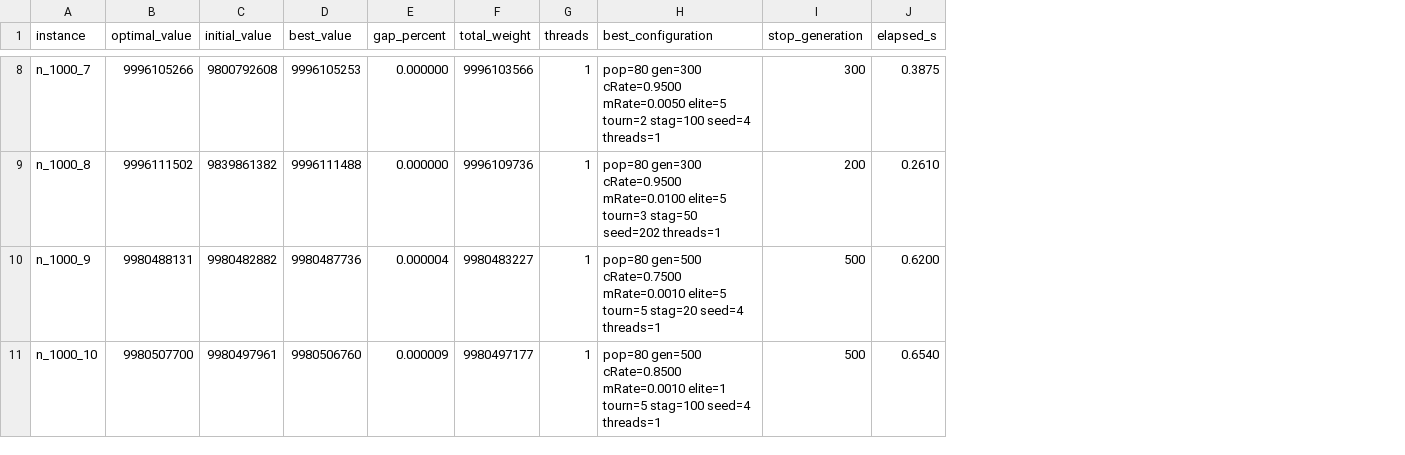
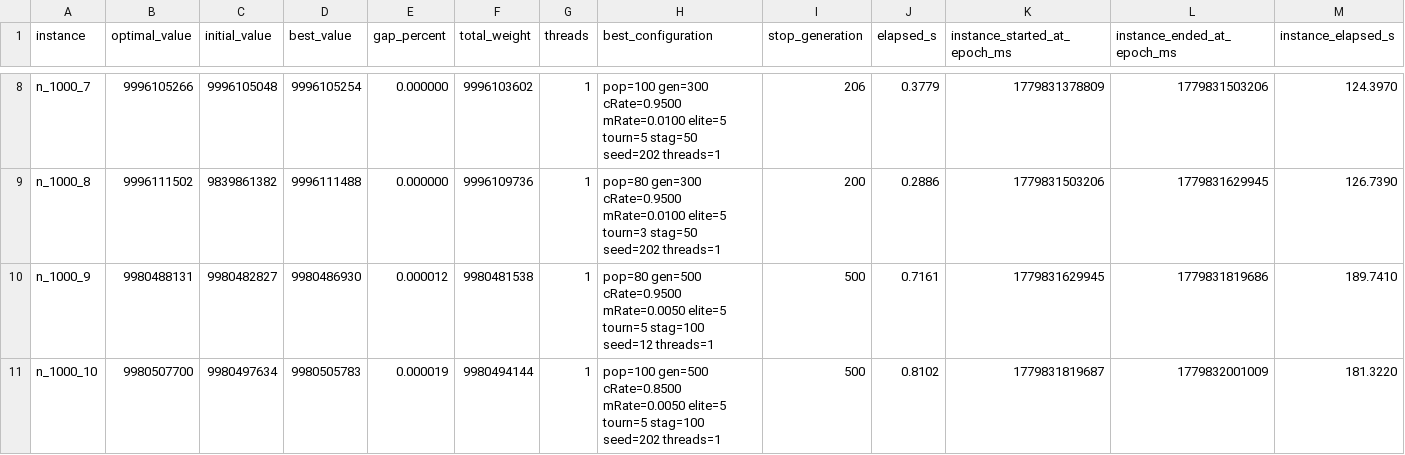
Before and after one commit to fernandoeduardolucas/ant, a CSV file: results/genetic/1-thread/ga-detailed-results.csv, drawn as a sheet; only a part is shown, gaps mark what is left out; the diff covers the shown part only; the diff names each change by its address in the sheet, - before the commit and + after, or states it on an @@ line.

```diff
--- a/results/genetic/1-thread/ga-detailed-results.csv
+++ b/results/genetic/1-thread/ga-detailed-results.csv
+column K (instance_started_at_epoch_ms), rows 8-11: 1779831378809 | 1779831503206 | 1779831629945 | 1779831819687
+column L (instance_ended_at_epoch_ms), rows 8-11: 1779831503206 | 1779831629945 | 1779831819686 | 1779832001009
+column M (instance_elapsed_s), rows 8-11: 124.3970 | 126.7390 | 189.7410 | 181.3220
-C8 (initial_value): 9800792608
+C8 (initial_value): 9996105048
-D8 (best_value): 9996105253
+D8 (best_value): 9996105254
-F8 (total_weight): 9996103566
+F8 (total_weight): 9996103602
-H8 (best_configuration): pop=80 gen=300 cRate=0.9500 mRate=0.0050 elite=5 tourn=2 stag=100 seed=4 threads=1
+H8 (best_configuration): pop=100 gen=300 cRate=0.9500 mRate=0.0100 elite=5 tourn=5 stag=50 seed=202 threads=1
-I8 (stop_generation): 300
+I8 (stop_generation): 206
-J8 (elapsed_s): 0.3875
+J8 (elapsed_s): 0.3779
-J9 (elapsed_s): 0.2610
+J9 (elapsed_s): 0.2886
-C10 (initial_value): 9980482882
+C10 (initial_value): 9980482827
-D10 (best_value): 9980487736
+D10 (best_value): 9980486930
-E10 (gap_percent): 0.000004
+E10 (gap_percent): 0.000012
-F10 (total_weight): 9980483227
+F10 (total_weight): 9980481538
-H10 (best_configuration): pop=80 gen=500 cRate=0.7500 mRate=0.0010 elite=5 tourn=5 stag=20 seed=4 threads=1
+H10 (best_configuration): pop=80 gen=500 cRate=0.9500 mRate=0.0050 elite=5 tourn=5 stag=100 seed=12 threads=1
-J10 (elapsed_s): 0.6200
+J10 (elapsed_s): 0.7161
-C11 (initial_value): 9980497961
+C11 (initial_value): 9980497634
-D11 (best_value): 9980506760
+D11 (best_value): 9980505783
-E11 (gap_percent): 0.000009
+E11 (gap_percent): 0.000019
-F11 (total_weight): 9980497177
+F11 (total_weight): 9980494144
-H11 (best_configuration): pop=80 gen=500 cRate=0.8500 mRate=0.0010 elite=1 tourn=5 stag=100 seed=4 threads=1
+H11 (best_configuration): pop=100 gen=500 cRate=0.8500 mRate=0.0050 elite=5 tourn=5 stag=100 seed=202 threads=1
-J11 (elapsed_s): 0.6540
+J11 (elapsed_s): 0.8102
```
Also changed, not shown: 29 edited cells elsewhere in this file, results/genetic/16-thread/ga-detailed-results.csv, results/genetic/32-thread/ga-detailed-results.csv, 8 other files.
